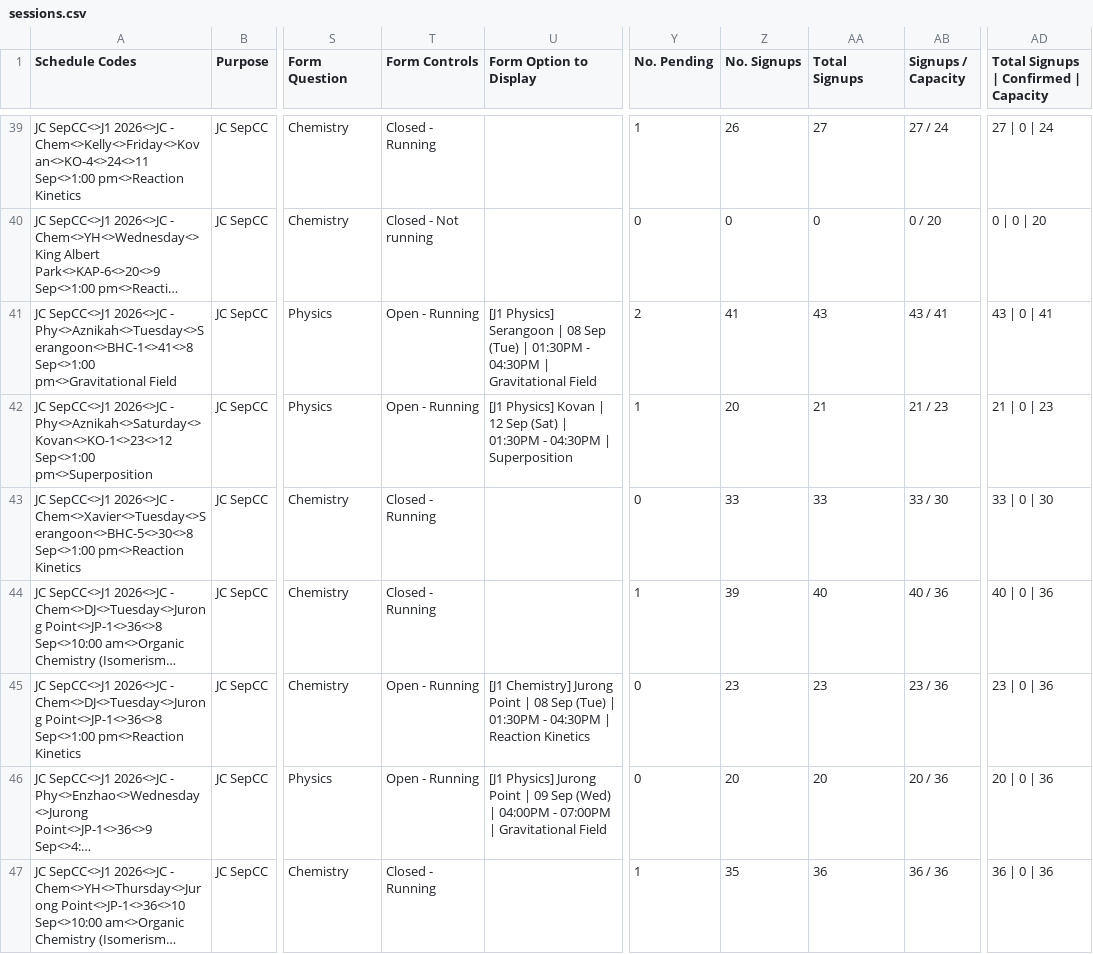
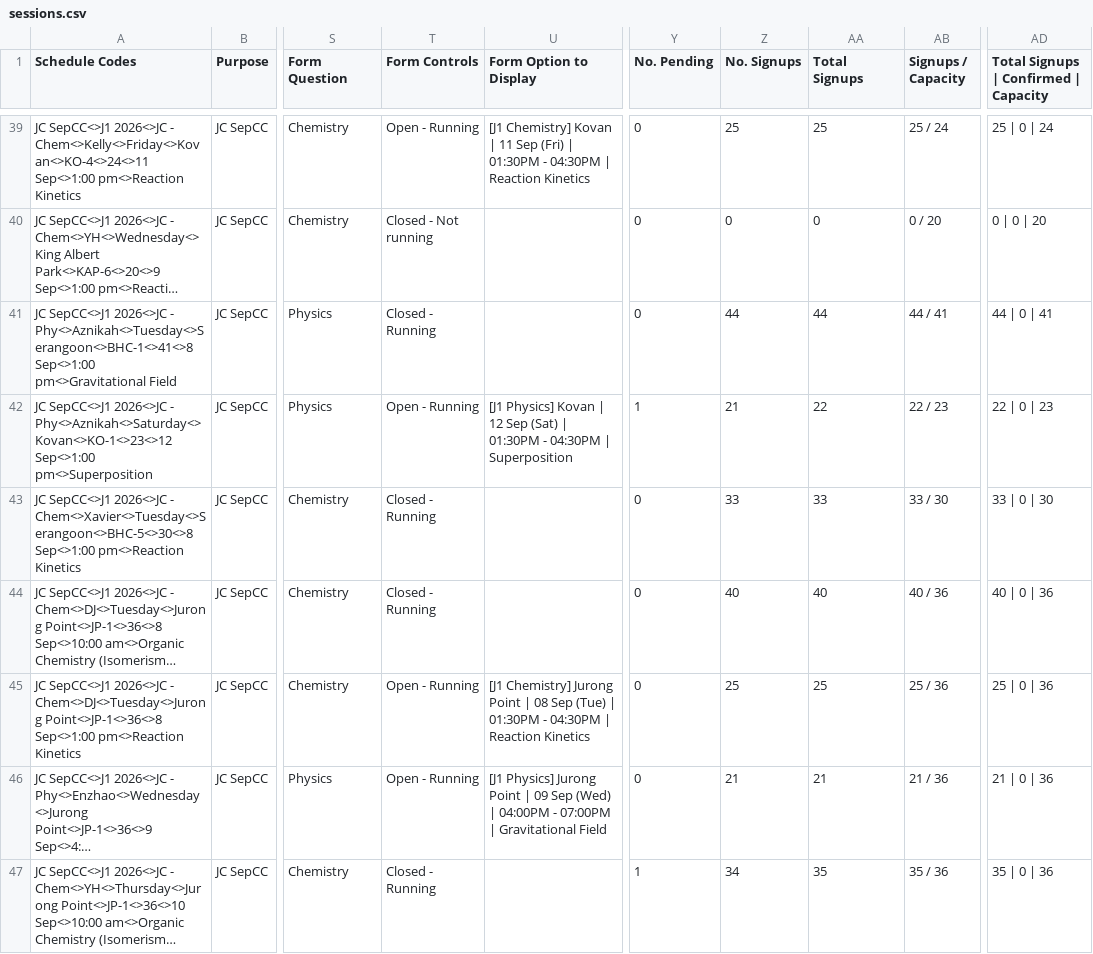
Before and after one commit to jirehcwe/zenith-lesson-calendar, a CSV file: crash-courses/jc-sep-2026/sessions.csv, drawn as a sheet; only a part is shown, gaps mark what is left out; long unchanged cells end in …; the diff covers the shown part only; the diff names each change by its address in the sheet, - before the commit and + after, or states it on an @@ line.

```diff
--- a/crash-courses/jc-sep-2026/sessions.csv
+++ b/crash-courses/jc-sep-2026/sessions.csv
-T39 (Form Controls): Closed - Running
+T39 (Form Controls): Open - Running
-U39 (Form Option to Display): (empty)
+U39 (Form Option to Display): [J1 Chemistry] Kovan | 11 Sep (Fri) | 01:30PM - 04:30PM | Reaction Kinetics
-Y39 (No. Pending): 1
+Y39 (No. Pending): 0
-Z39 (No. Signups): 26
+Z39 (No. Signups): 25
-AA39 (Total Signups): 27
+AA39 (Total Signups): 25
-AB39 (Signups / Capacity): 27 / 24
+AB39 (Signups / Capacity): 25 / 24
-AD39: 27 | 0 | 24
+AD39: 25 | 0 | 24
-T41 (Form Controls): Open - Running
+T41 (Form Controls): Closed - Running
-U41 (Form Option to Display): [J1 Physics] Serangoon | 08 Sep (Tue) | 01:30PM - 04:30PM | Gravitational Field
+U41 (Form Option to Display): (empty)
-Y41 (No. Pending): 2
+Y41 (No. Pending): 0
-Z41 (No. Signups): 41
+Z41 (No. Signups): 44
-AA41 (Total Signups): 43
+AA41 (Total Signups): 44
-AB41 (Signups / Capacity): 43 / 41
+AB41 (Signups / Capacity): 44 / 41
-AD41: 43 | 0 | 41
+AD41: 44 | 0 | 41
-Z42 (No. Signups): 20
+Z42 (No. Signups): 21
-AA42 (Total Signups): 21
+AA42 (Total Signups): 22
-AB42 (Signups / Capacity): 21 / 23
+AB42 (Signups / Capacity): 22 / 23
-AD42: 21 | 0 | 23
+AD42: 22 | 0 | 23
-Y44 (No. Pending): 1
+Y44 (No. Pending): 0
-Z44 (No. Signups): 39
+Z44 (No. Signups): 40
-Z45 (No. Signups): 23
+Z45 (No. Signups): 25
-AA45 (Total Signups): 23
+AA45 (Total Signups): 25
-AB45 (Signups / Capacity): 23 / 36
+AB45 (Signups / Capacity): 25 / 36
-AD45: 23 | 0 | 36
+AD45: 25 | 0 | 36
-Z46 (No. Signups): 20
+Z46 (No. Signups): 21
-AA46 (Total Signups): 20
+AA46 (Total Signups): 21
-AB46 (Signups / Capacity): 20 / 36
+AB46 (Signups / Capacity): 21 / 36
-AD46: 20 | 0 | 36
+AD46: 21 | 0 | 36
-Z47 (No. Signups): 35
+Z47 (No. Signups): 34
-AA47 (Total Signups): 36
+AA47 (Total Signups): 35
-AB47 (Signups / Capacity): 36 / 36
+AB47 (Signups / Capacity): 35 / 36
-AD47: 36 | 0 | 36
+AD47: 35 | 0 | 36
```
Also changed, not shown: 74 edited cells elsewhere in this file, crash-courses/pri-sep-2026/sessions.csv, crash-courses/ss-sep-2026/sessions.csv, 4 other files.
